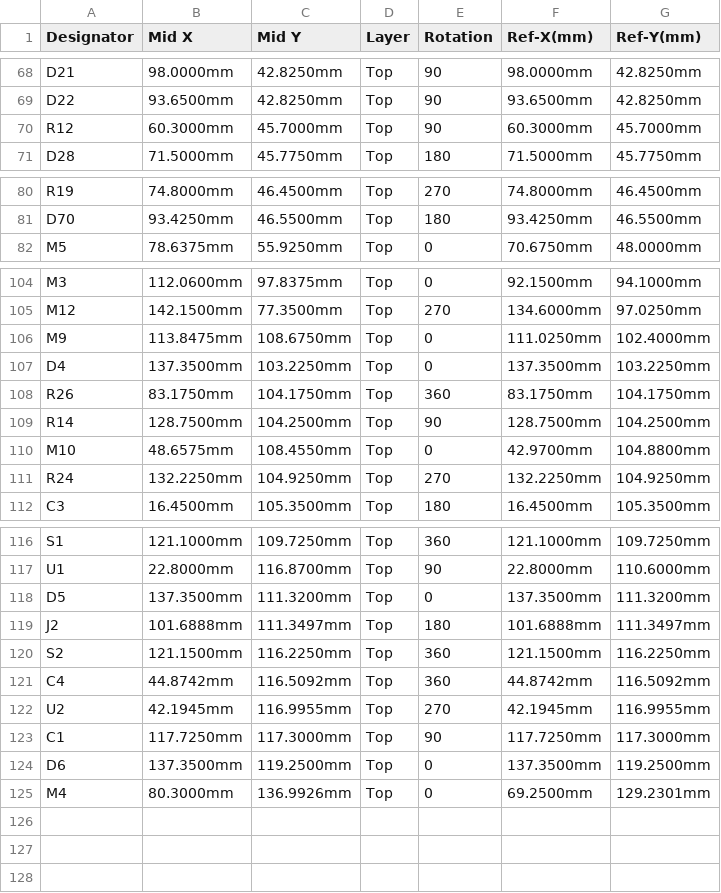
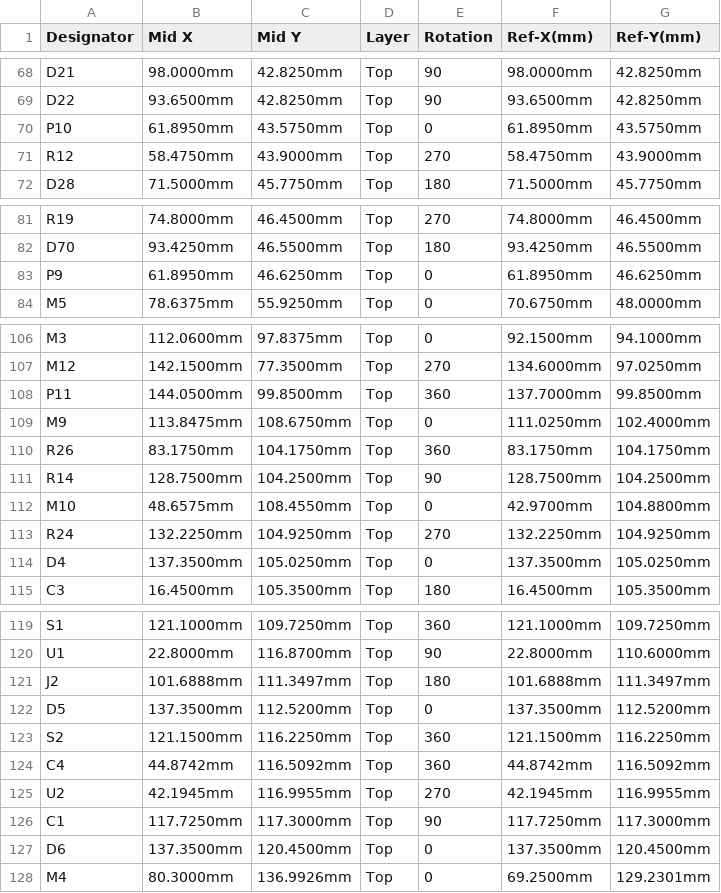
Before and after one commit to rusefi/hellen-miata-NB2, a CSV file: boards/hellen72-d/frame/72-CPL.csv, drawn as a sheet; only a part is shown, gaps mark what is left out.

Commit message:
rev.D frame

```diff
--- a/boards/hellen72-d/frame/72-CPL.csv
+++ b/boards/hellen72-d/frame/72-CPL.csv
@@ -69,3 +69,4 @@ D21,98.0000mm,42.8250mm,Top,90,98.0000mm,42.8250mm
 D22,93.6500mm,42.8250mm,Top,90,93.6500mm,42.8250mm
-R12,60.3000mm,45.7000mm,Top,90,60.3000mm,45.7000mm
+P10,61.8950mm,43.5750mm,Top,0,61.8950mm,43.5750mm
+R12,58.4750mm,43.9000mm,Top,270,58.4750mm,43.9000mm
 D28,71.5000mm,45.7750mm,Top,180,71.5000mm,45.7750mm
@@ -81,2 +82,3 @@ R19,74.8000mm,46.4500mm,Top,270,74.8000mm,46.4500mm
 D70,93.4250mm,46.5500mm,Top,180,93.4250mm,46.5500mm
+P9,61.8950mm,46.6250mm,Top,0,61.8950mm,46.6250mm
 M5,78.6375mm,55.9250mm,Top,0,70.6750mm,48.0000mm
@@ -105,4 +107,4 @@ M3,112.0600mm,97.8375mm,Top,0,92.1500mm,94.1000mm
 M12,142.1500mm,77.3500mm,Top,270,134.6000mm,97.0250mm
+P11,144.0500mm,99.8500mm,Top,360,137.7000mm,99.8500mm
 M9,113.8475mm,108.6750mm,Top,0,111.0250mm,102.4000mm
-D4,137.3500mm,103.2250mm,Top,0,137.3500mm,103.2250mm
 R26,83.1750mm,104.1750mm,Top,360,83.1750mm,104.1750mm
@@ -111,2 +113,3 @@ M10,48.6575mm,108.4550mm,Top,0,42.9700mm,104.8800mm
 R24,132.2250mm,104.9250mm,Top,270,132.2250mm,104.9250mm
+D4,137.3500mm,105.0250mm,Top,0,137.3500mm,105.0250mm
 C3,16.4500mm,105.3500mm,Top,180,16.4500mm,105.3500mm
@@ -117,4 +120,4 @@ S1,121.1000mm,109.7250mm,Top,360,121.1000mm,109.7250mm
 U1,22.8000mm,116.8700mm,Top,90,22.8000mm,110.6000mm
-D5,137.3500mm,111.3200mm,Top,0,137.3500mm,111.3200mm
 J2,101.6888mm,111.3497mm,Top,180,101.6888mm,111.3497mm
+D5,137.3500mm,112.5200mm,Top,0,137.3500mm,112.5200mm
 S2,121.1500mm,116.2250mm,Top,360,121.1500mm,116.2250mm
@@ -123,3 +126,3 @@ U2,42.1945mm,116.9955mm,Top,270,42.1945mm,116.9955mm
 C1,117.7250mm,117.3000mm,Top,90,117.7250mm,117.3000mm
-D6,137.3500mm,119.2500mm,Top,0,137.3500mm,119.2500mm
+D6,137.3500mm,120.4500mm,Top,0,137.3500mm,120.4500mm
 M4,80.3000mm,136.9926mm,Top,0,69.2500mm,129.2301mm
```
Also changed, not shown: boards/hellen72-d/frame/72-BOM.csv, 13 other files.
